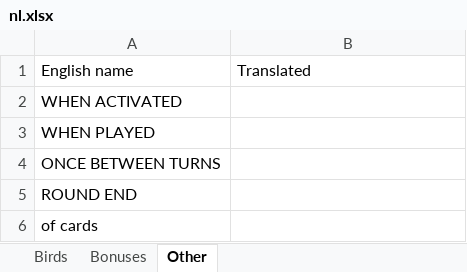
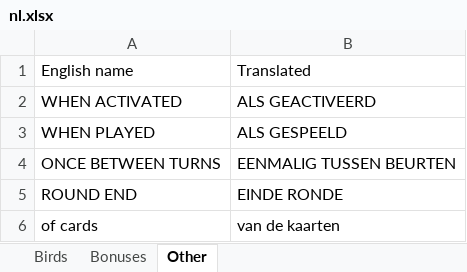
Before and after one commit to navarog/wingsearch, an Excel workbook: i18n/nl.xlsx, sheet Other, drawn as a sheet; values as stored, in another font and other column widths than the file's, no borders; table styles not drawn; the diff names each change by its address in the sheet, - before the commit and + after, or states it on an @@ line.

Commit message:
Translate Bonuses and Other tabs

```diff
--- a/i18n/nl.xlsx (sheet Other)
+++ b/i18n/nl.xlsx (sheet Other)
-B2: (empty)
+B2: ALS GEACTIVEERD
-B3: (empty)
+B3: ALS GESPEELD
-B4: (empty)
+B4: EENMALIG TUSSEN BEURTEN
-B5: (empty)
+B5: EINDE RONDE
-B6: (empty)
+B6: van de kaarten
```
Also changed, not shown: sheet Bonuses.
